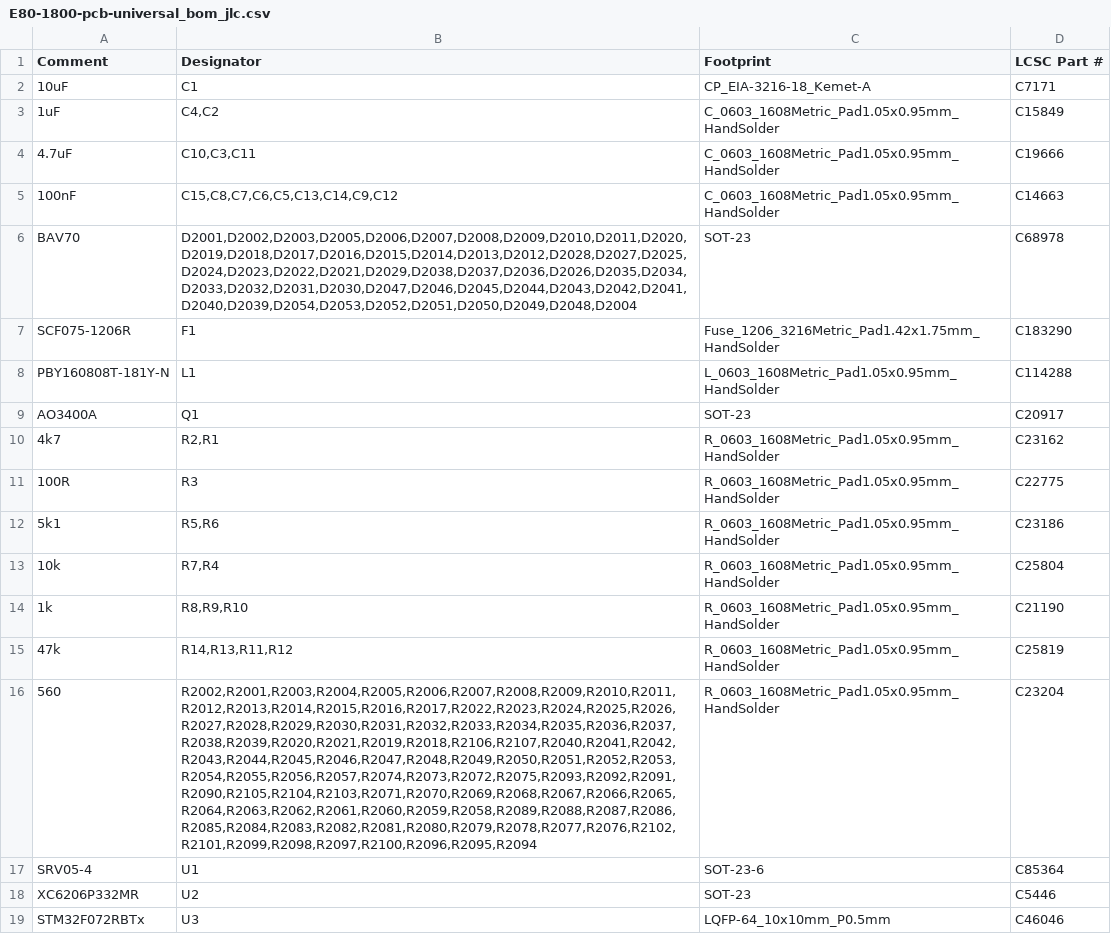
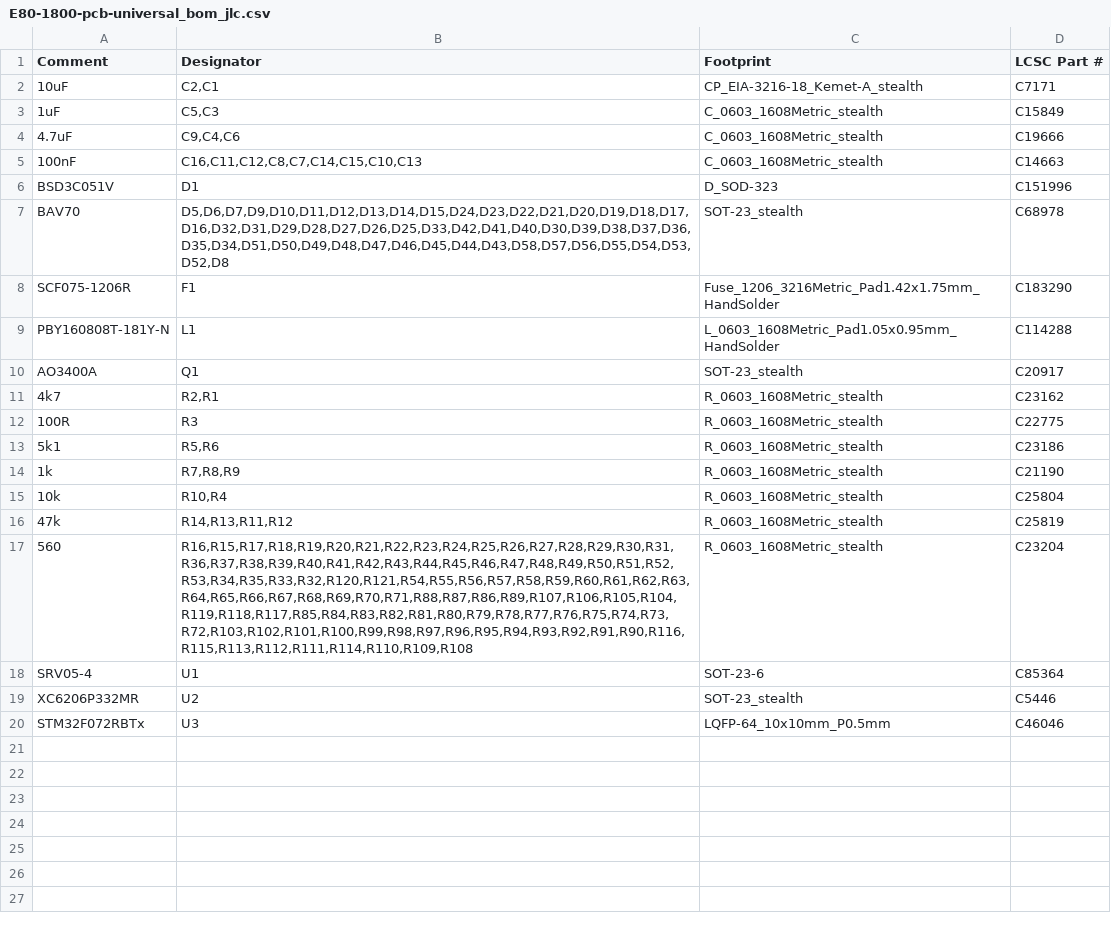
Before and after one commit to ebastler/E80-1800, a CSV file: E80-1800-pcb-universal/fab_jlc/smt/E80-1800-pcb-universal_bom_jlc.csv, drawn as a sheet; removed rows and columns are numbered as before the commit, all else as after; the diff names each change by its address in the sheet, - before the commit and + after, or states it on an @@ line.

```diff
--- a/E80-1800-pcb-universal/fab_jlc/smt/E80-1800-pcb-universal_bom_jlc.csv
+++ b/E80-1800-pcb-universal/fab_jlc/smt/E80-1800-pcb-universal_bom_jlc.csv
-B2 (Designator): C1
+B2 (Designator): C2,C1
-C2 (Footprint): CP_EIA-3216-18_Kemet-A
+C2 (Footprint): CP_EIA-3216-18_Kemet-A_stealth
-B3 (Designator): C4,C2
+B3 (Designator): C5,C3
-C3:C5 (Footprint): C_0603_1608Metric_Pad1.05x0.95mm_HandSolder
+C3:C5 (Footprint): C_0603_1608Metric_stealth
-B4 (Designator): C10,C3,C11
+B4 (Designator): C9,C4,C6
-B5 (Designator): C15,C8,C7,C6,C5,C13,C14,C9,C12
+B5 (Designator): C16,C11,C12,C8,C7,C14,C15,C10,C13
+row 6: BSD3C051V | D1 | D_SOD-323 | C151996
-B7 (Designator): D2001,D2002,D2003,D2005,D2006,D2007,D2008,D2009,D2010,D2011,D2020,D2019,D2018,D2017,D2016,D2015,D2014,D2013,D2012,D2028,D2027,D2025,D2024,D2023,D2022,D2021,D2029,D2038,D2037,D2036,D2026,D2035,D2034,D2033,D2032,D2031,D2030,D2047,D2046,D2045,D2044,D2043,D2042,D2041,D2040,D2039,D2054,D2053,D2052,D2051,D2050,D2049,D2048,D2004
+B7 (Designator): D5,D6,D7,D9,D10,D11,D12,D13,D14,D15,D24,D23,D22,D21,D20,D19,D18,D17,D16,D32,D31,D29,D28,D27,D26,D25,D33,D42,D41,D40,D30,D39,D38,D37,D36,D35,D34,D51,D50,D49,D48,D47,D46,D45,D44,D43,D58,D57,D56,D55,D54,D53,D52,D8
-C7 (Footprint): SOT-23
+C7 (Footprint): SOT-23_stealth
-C10 (Footprint): SOT-23
+C10 (Footprint): SOT-23_stealth
-C11:C13 (Footprint): R_0603_1608Metric_Pad1.05x0.95mm_HandSolder
+C11:C13 (Footprint): R_0603_1608Metric_stealth
-row 13: 10k | R7,R4 | R_0603_1608Metric_Pad1.05x0.95mm_HandSolder | C25804
-B14 (Designator): R8,R9,R10
+B14 (Designator): R7,R8,R9
-C14 (Footprint): R_0603_1608Metric_Pad1.05x0.95mm_HandSolder
+C14 (Footprint): R_0603_1608Metric_stealth
+row 15: 10k | R10,R4 | R_0603_1608Metric_stealth | C25804
-C16:C17 (Footprint): R_0603_1608Metric_Pad1.05x0.95mm_HandSolder
+C16:C17 (Footprint): R_0603_1608Metric_stealth
-B17 (Designator): R2002,R2001,R2003,R2004,R2005,R2006,R2007,R2008,R2009,R2010,R2011,R2012,R2013,R2014,R2015,R2016,R2017,R2022,R2023,R2024,R2025,R2026,R2027,R2028,R2029,R2030,R2031,R2032,R2033,R2034,R2035,R2036,R2037,R2038,R2039,R2020,R2021,R2019,R2018,R2106,R2107,R2040,R2041,R2042,R2043,R2044,R2045,R2046,R2047,R2048,R2049,R2050,R2051,R2052,R2053,R2054,R2055,R2056,R2057,R2074,R2073,R2072,R2075,R2093,R2092,R2091,R2090,R2105,R2104,R2103,R2071,R2070,R2069,R2068,R2067,R2066,R2065,R2064,R2063,R2062,R2061,R2060,R2059,R2058,R2089,R2088,R2087,R2086,R2085,R2084,R2083,R2082,R2081,R2080,R2079,R2078,R2077,R2076,R2102,R2101,R2099,R2098,R2097,R2100,R2096,R2095,R2094
+B17 (Designator): R16,R15,R17,R18,R19,R20,R21,R22,R23,R24,R25,R26,R27,R28,R29,R30,R31,R36,R37,R38,R39,R40,R41,R42,R43,R44,R45,R46,R47,R48,R49,R50,R51,R52,R53,R34,R35,R33,R32,R120,R121,R54,R55,R56,R57,R58,R59,R60,R61,R62,R63,R64,R65,R66,R67,R68,R69,R70,R71,R88,R87,R86,R89,R107,R106,R105,R104,R119,R118,R117,R85,R84,R83,R82,R81,R80,R79,R78,R77,R76,R75,R74,R73,R72,R103,R102,R101,R100,R99,R98,R97,R96,R95,R94,R93,R92,R91,R90,R116,R115,R113,R112,R111,R114,R110,R109,R108
-C19 (Footprint): SOT-23
+C19 (Footprint): SOT-23_stealth
```
Also changed, not shown: E80-1800-pcb-universal/fab_jlc/smt/E80-1800-pcb-universal_cpl_jlc.csv, 12 other files.
